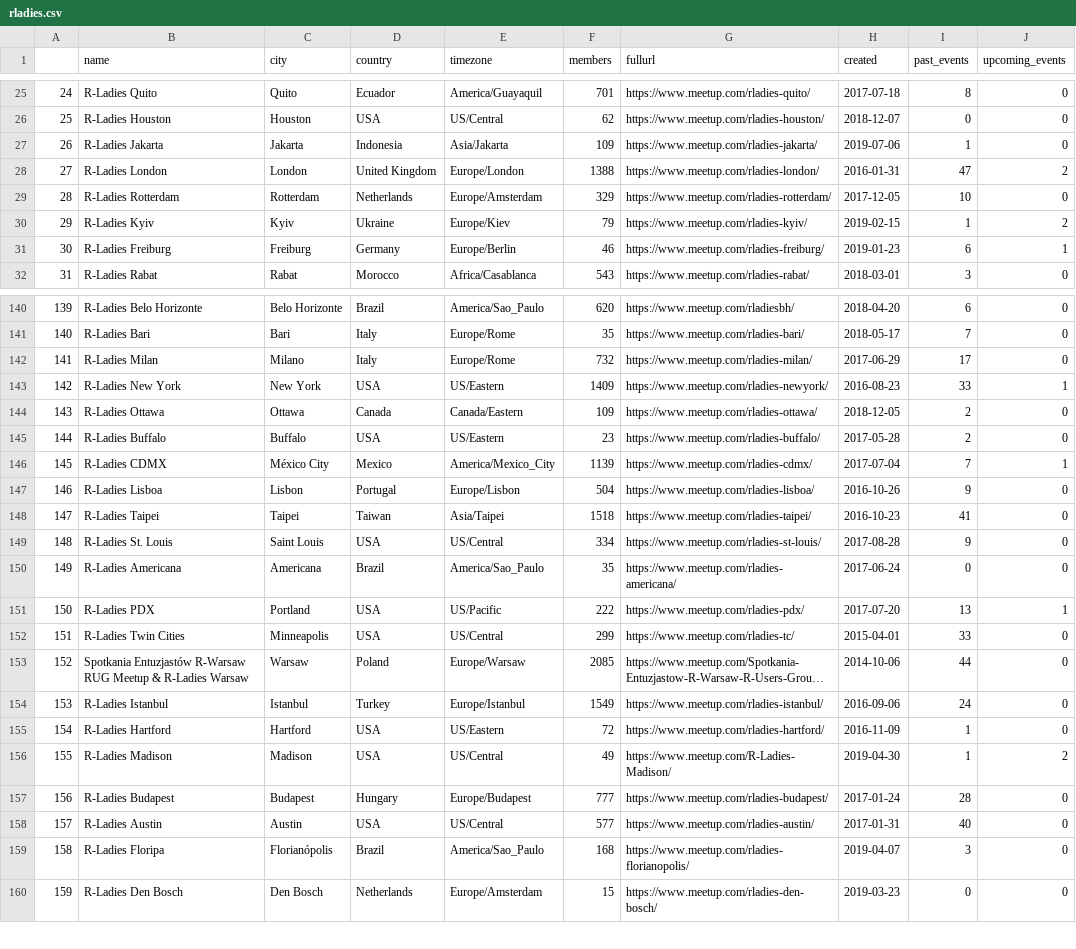
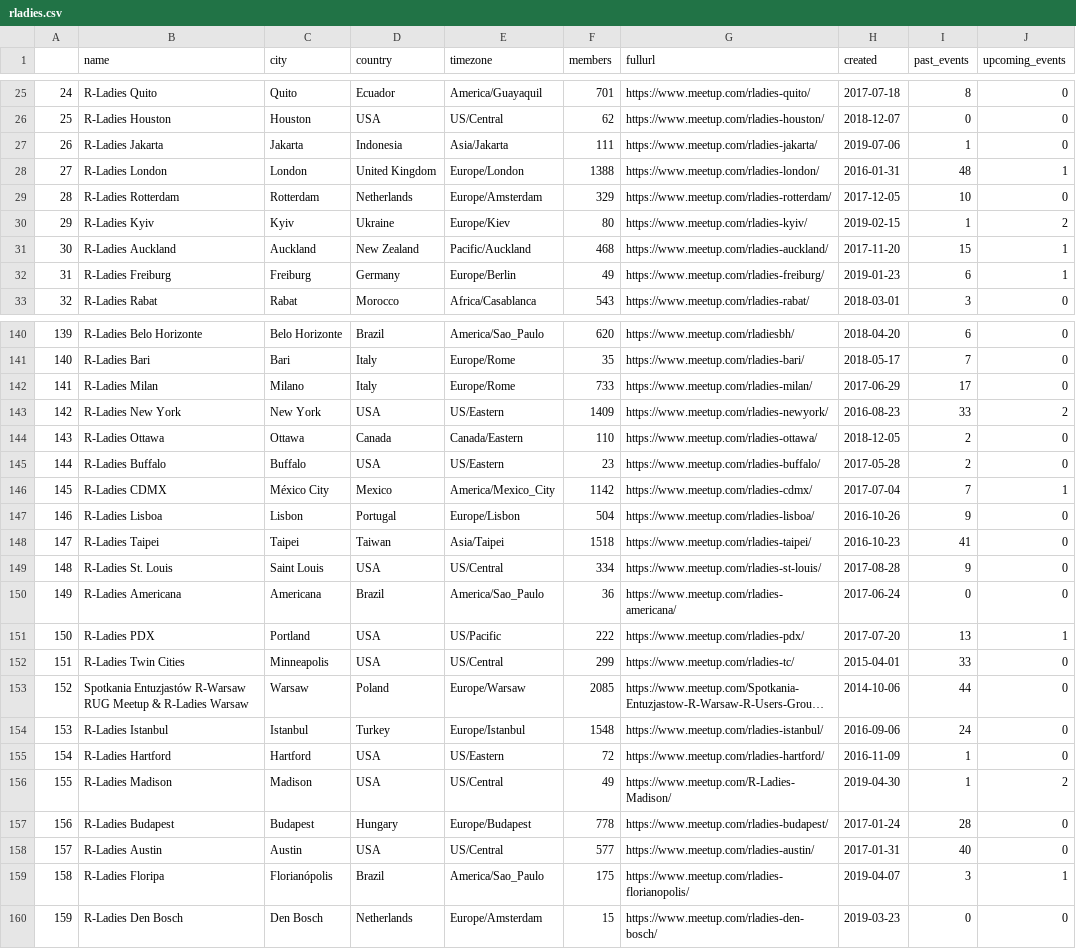
Before and after one commit to benubah/r-community-explorer, a CSV file: docs/data/rladies.csv, drawn as a sheet; only a part is shown, gaps mark what is left out; long unchanged cells end in …; addresses are those after the commit; the diff covers the shown part only; the diff names each change by its address in the sheet, - before the commit and + after, or states it on an @@ line.

```diff
--- a/docs/data/rladies.csv
+++ b/docs/data/rladies.csv
@@ column A renumbered between rows 6 and 104 @@
-F27 (members): 109
+F27 (members): 111
-I28 (past_events): 47
+I28 (past_events): 48
-J28 (upcoming_events): 2
+J28 (upcoming_events): 1
-F30 (members): 79
+F30 (members): 80
+row 31: 30 | R-Ladies Auckland | Auckland | New Zealand | Pacific/Auckland | 468 | https://www.meetup.com/rladies-auckland/ | 2017-11-20 | 15 | 1
-F32 (members): 46
+F32 (members): 49
-F142 (members): 732
+F142 (members): 733
-J143 (upcoming_events): 1
+J143 (upcoming_events): 2
-F144 (members): 109
+F144 (members): 110
-F146 (members): 1139
+F146 (members): 1142
-F150 (members): 35
+F150 (members): 36
-F154 (members): 1549
+F154 (members): 1548
-F157 (members): 777
+F157 (members): 778
-F159 (members): 168
+F159 (members): 175
-J159 (upcoming_events): 0
+J159 (upcoming_events): 1
```
Also changed, not shown: 4 added rows, 5 removed rows, 1 moved row and 19 edited cells elsewhere in this file, docs/data/rladies_hosts.csv, docs/data/rugs.csv, 4 other files.
